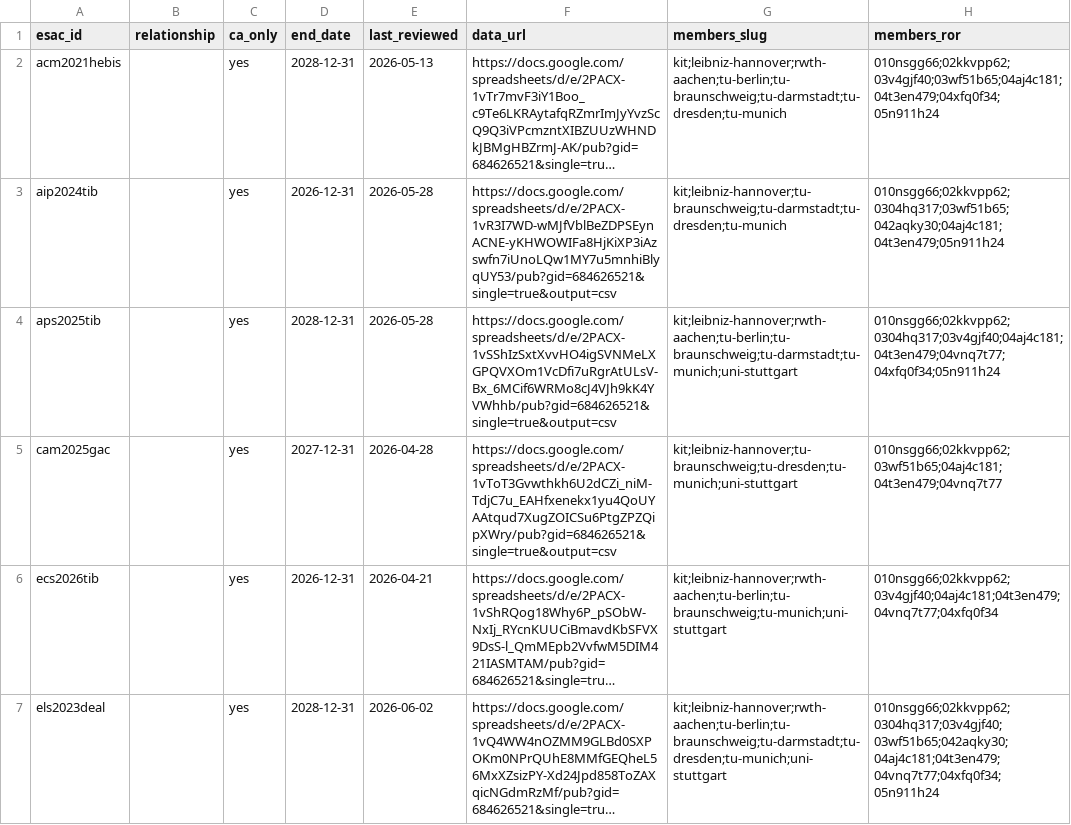
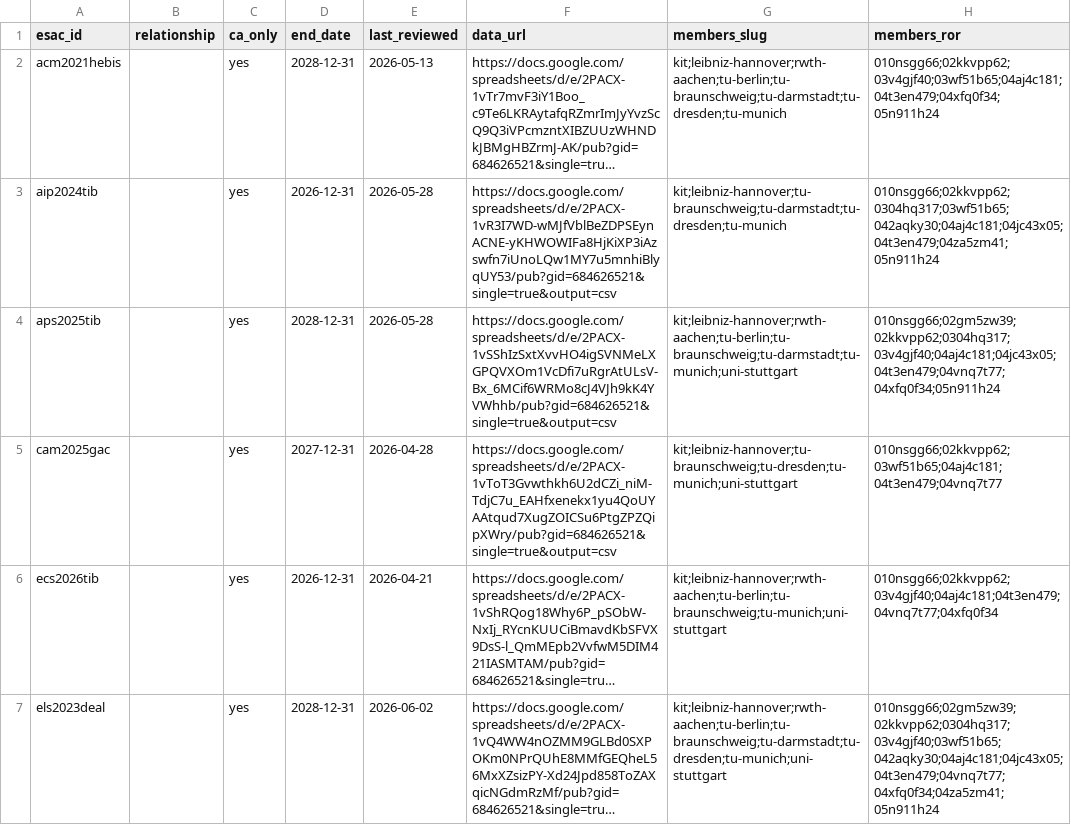
Before and after one commit to slub/tu9-jct-data, a CSV file: data/kit/agreements.csv, drawn as a sheet; only a part is shown; long unchanged cells end in …; the diff covers the shown part only; the diff names each change by its address in the sheet, - before the commit and + after, or states it on an @@ line.

Commit message:
feat: add TU9 university hospital RORs
Add the university hospitals of the three TU9 universities that have one, as
additional ROR ids under their parent slug (same pattern as the TIB/SLUB
libraries):

  tu-dresden   University Hospital Carl Gustav Carus  (04za5zm41)
  tu-munich    TUM Klinikum                            (04jc43x05)
  rwth-aachen  Universitätsklinikum Aachen             (02gm5zw39)

They add no coverage: in the current data each hospital is only ever listed on
agreements its university already holds (verified against the regenerated data —
per-institution agreement and journal counts are unchanged). The point is
linkage transparency: the hospital ROR now appears in the members_ror column and
the index ROR list, so librarians can see which agreements name the hospital.

Regenerate data/ accordingly; the large journals.csv churn is only members_ror
gaining the clinic RORs on the shared DEAL agreements (no rows added or removed).
Update the README and Background matching prose to match.

```diff
--- a/data/kit/agreements.csv
+++ b/data/kit/agreements.csv
-H3 (members_ror): 010nsgg66;02kkvpp62;0304hq317;03wf51b65;042aqky30;04aj4c181;04t3en479;05n911h24
+H3 (members_ror): 010nsgg66;02kkvpp62;0304hq317;03wf51b65;042aqky30;04aj4c181;04jc43x05;04t3en479;04za5zm41;05n911h24
-H4 (members_ror): 010nsgg66;02kkvpp62;0304hq317;03v4gjf40;04aj4c181;04t3en479;04vnq7t77;04xfq0f34;05n911h24
+H4 (members_ror): 010nsgg66;02gm5zw39;02kkvpp62;0304hq317;03v4gjf40;04aj4c181;04jc43x05;04t3en479;04vnq7t77;04xfq0f34;05n911h24
-H7 (members_ror): 010nsgg66;02kkvpp62;0304hq317;03v4gjf40;03wf51b65;042aqky30;04aj4c181;04t3en479;04vnq7t77;04xfq0f34;05n911h24
+H7 (members_ror): 010nsgg66;02gm5zw39;02kkvpp62;0304hq317;03v4gjf40;03wf51b65;042aqky30;04aj4c181;04jc43x05;04t3en479;04vnq7t77;04xfq0f34;04za5zm41;05n911h24
```
Also changed, not shown: 8 edited cells elsewhere in this file, data/agreements.csv, data/leibniz-hannover/agreements.csv, 11 other files.
